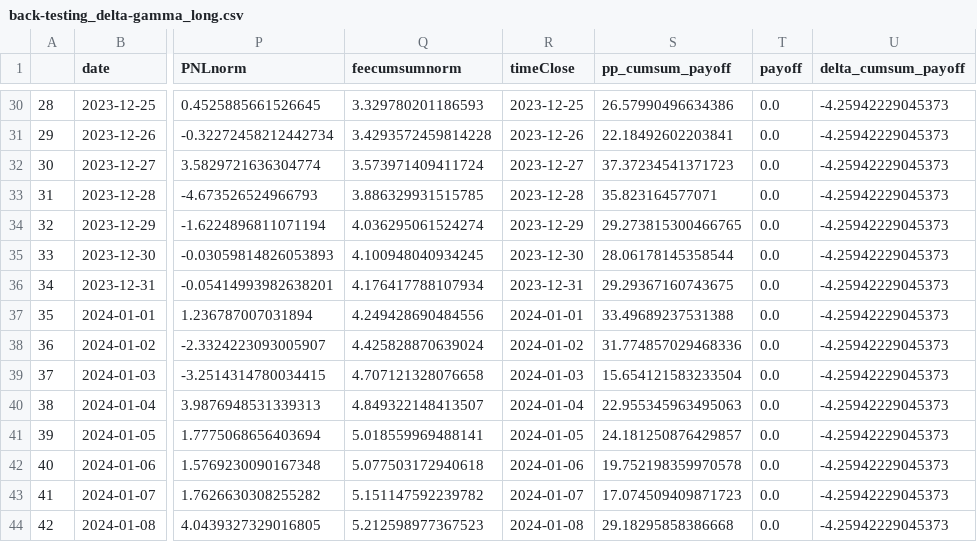
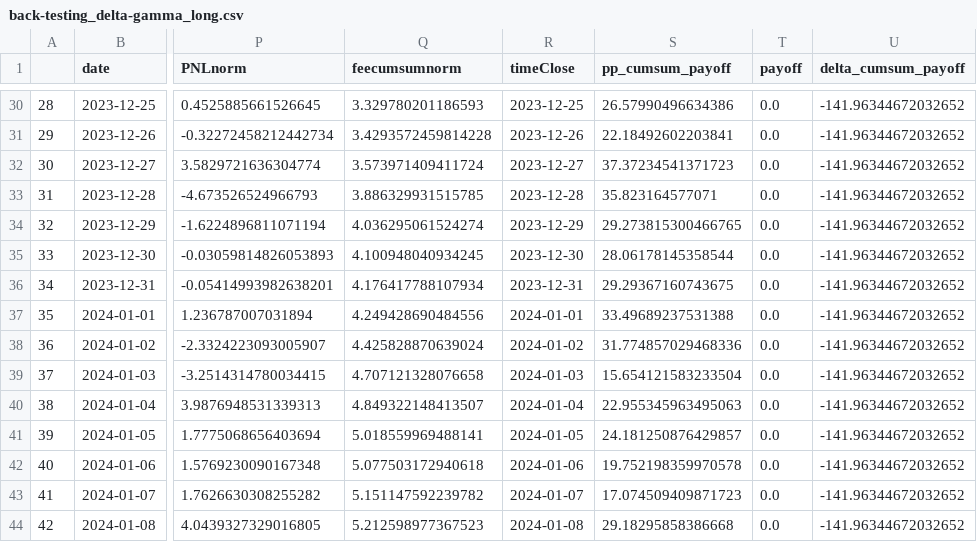
Before and after one commit to jiaxiang-cheng/definer, a CSV file: results/back-testing_delta-gamma_long.csv, drawn as a sheet; only a part is shown, gaps mark what is left out; the diff covers the shown part only; the diff names each change by its address in the sheet, - before the commit and + after, or states it on an @@ line.

```diff
--- a/results/back-testing_delta-gamma_long.csv
+++ b/results/back-testing_delta-gamma_long.csv
-U30:U44 (delta_cumsum_payoff): -4.25942229045373
+U30:U44 (delta_cumsum_payoff): -141.96344672032652
```
Also changed, not shown: 33 edited cells elsewhere in this file, results/back-testing_delta-gamma_rounded_long.csv, 4 other files.
